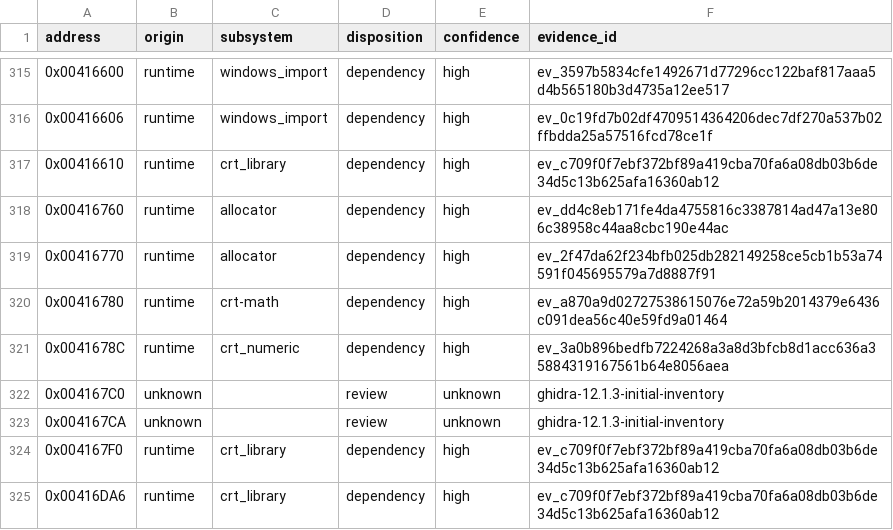
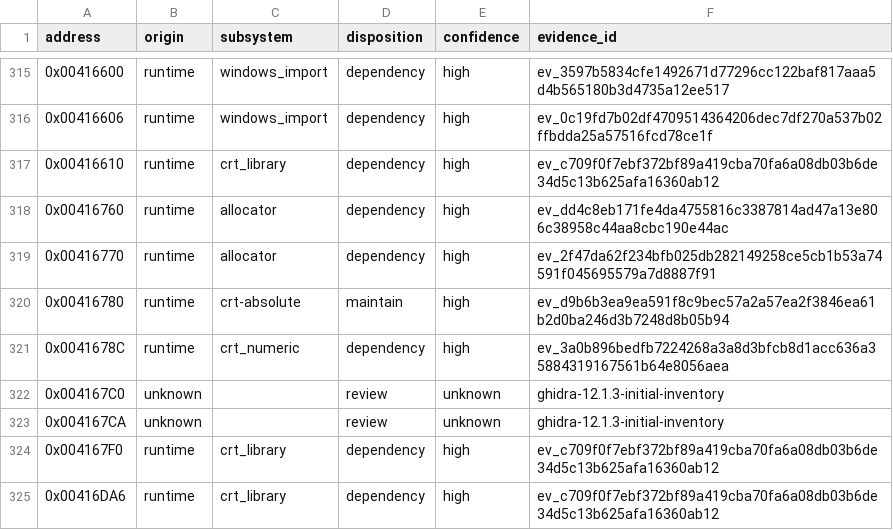
Before and after one commit to N0zoM1z0/dx-ball, a CSV file: config/function-origins.csv, drawn as a sheet; only a part is shown, gaps mark what is left out.

```diff
--- a/config/function-origins.csv
+++ b/config/function-origins.csv
@@ -319,3 +319,3 @@ address,origin,subsystem,disposition,confidence,evidence_id
 0x00416770,runtime,allocator,dependency,high,ev_2f47da62f234bfb025db282149258ce5cb1b53a74591f045695579a7d8887f91
-0x00416780,runtime,crt-math,dependency,high,ev_a870a9d02727538615076e72a59b2014379e6436c091dea56c40e59fd9a01464
+0x00416780,runtime,crt-absolute,maintain,high,ev_d9b6b3ea9ea591f8c9bec57a2a57ea2f3846ea61b2d0ba246d3b7248d8b05b94
 0x0041678C,runtime,crt_numeric,dependency,high,ev_3a0b896bedfb7224268a3a8d3bfcb8d1acc636a35884319167561b64e8056aea
```
Also changed, not shown: config/functions.csv, config/implemented.csv, 10 other files.
